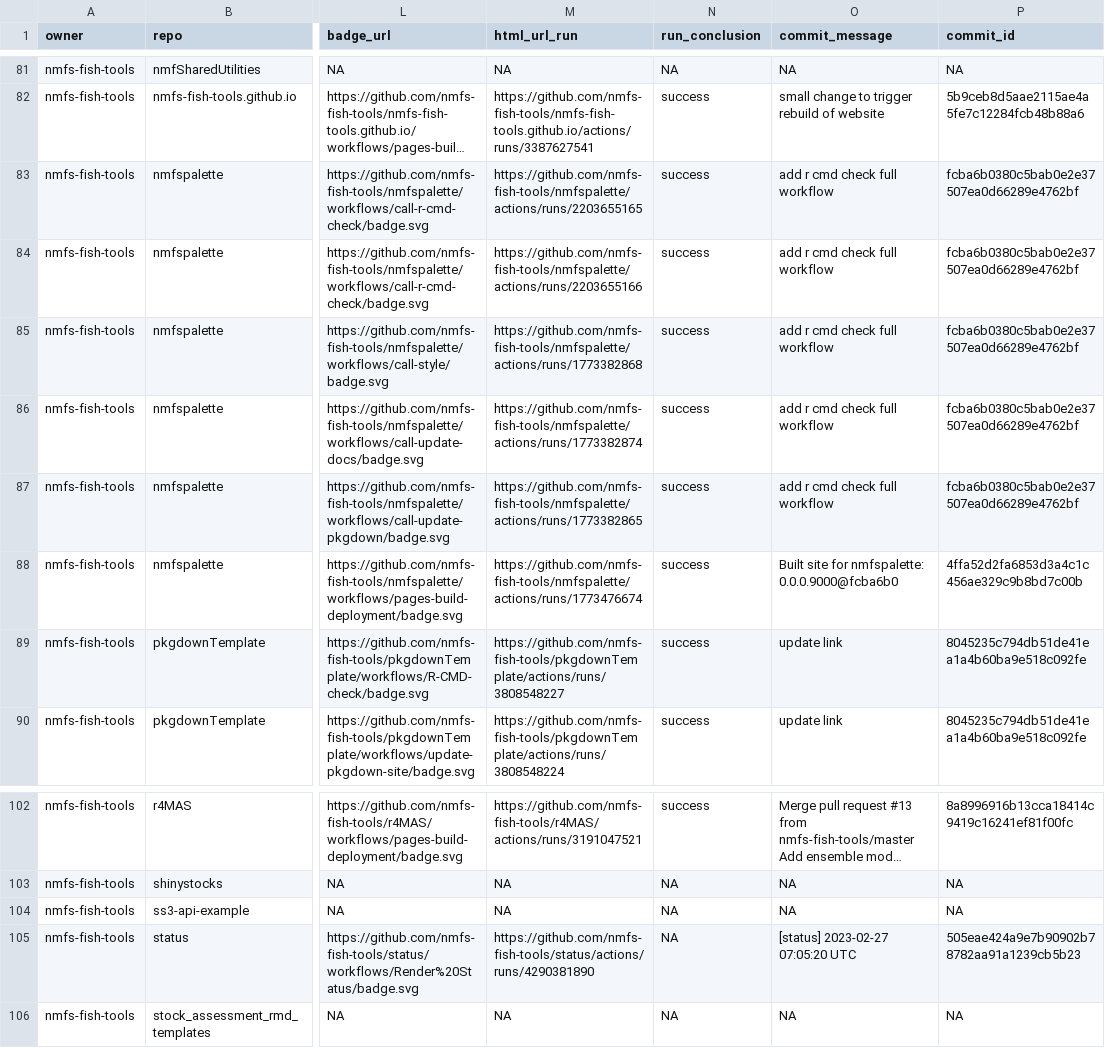
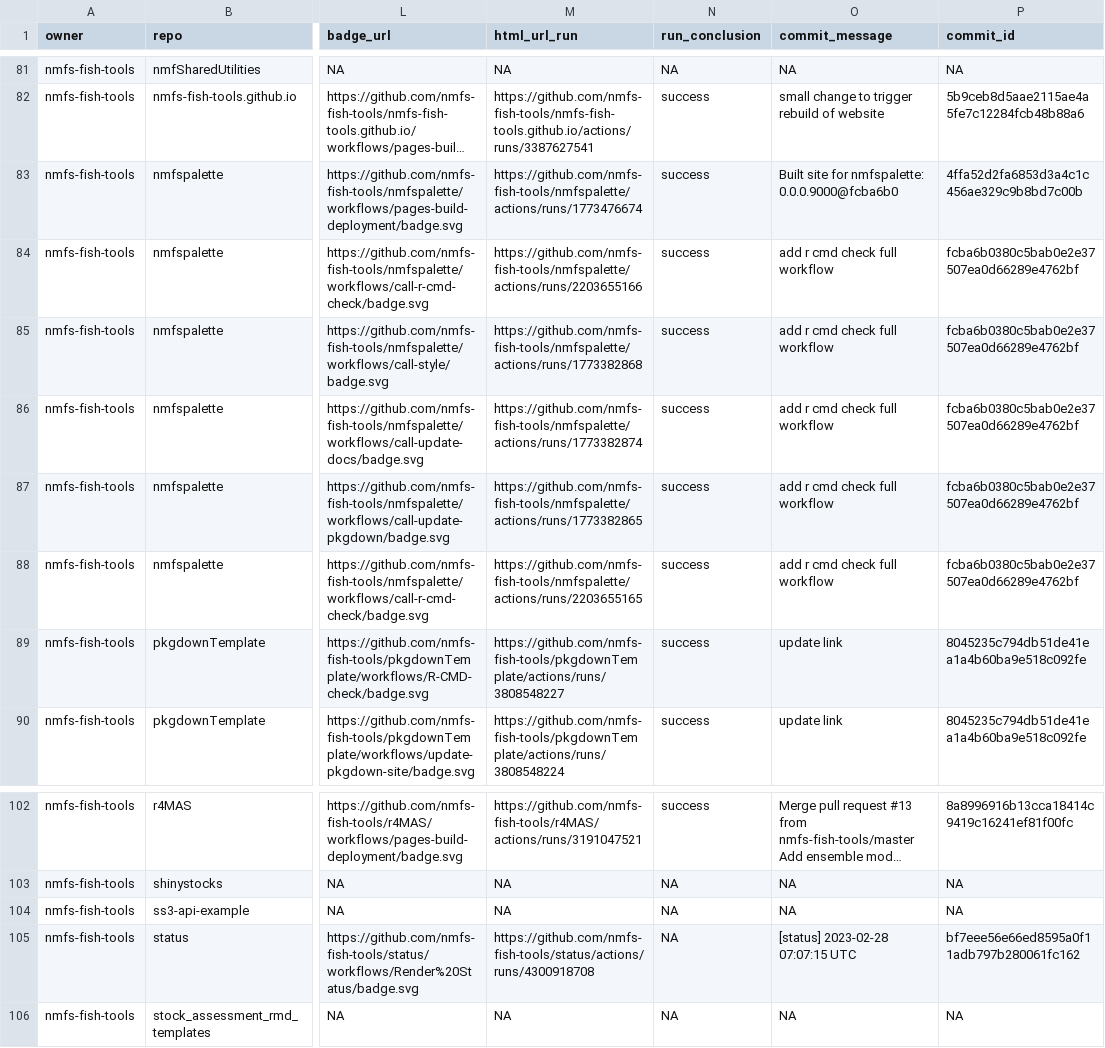
Before and after one commit to nmfs-ost/FIT-status, a CSV file: repos.csv, drawn as a sheet; only a part is shown, gaps mark what is left out; long unchanged cells end in …; the diff names each change by its address in the sheet, - before the commit and + after, or states it on an @@ line.

```diff
--- a/repos.csv
+++ b/repos.csv
@@ row 88 moved to row 83: nmfs-fish-tools @@
@@ row 83 moved to row 88: nmfs-fish-tools @@
-M105 (html_url_run): https://github.com/nmfs-fish-tools/status/actions/runs/4290381890
+M105 (html_url_run): https://github.com/nmfs-fish-tools/status/actions/runs/4300918708
-O105 (commit_message): [status] 2023-02-27 07:05:20 UTC
+O105 (commit_message): [status] 2023-02-28 07:07:15 UTC
-P105 (commit_id): 505eae424a9e7b90902b78782aa91a1239cb5b23
+P105 (commit_id): bf7eee56e66ed8595a0f11adb797b280061fc162
```
Also changed, not shown: 1 other file.
